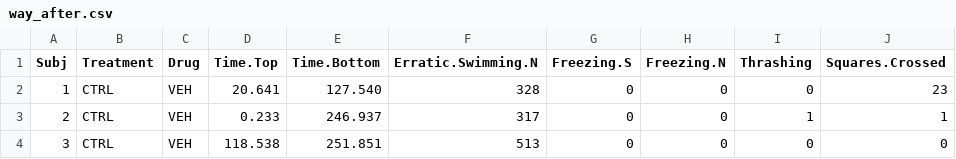
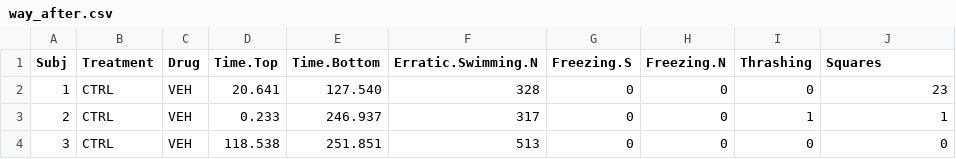
Before and after one commit to lanec-unifesspa/5-HT-CAS, a CSV file: data/WAY163909/way_after.csv, drawn as a sheet; only a part is shown.

Commit message:
Update way_after.csv

```diff
--- a/data/WAY163909/way_after.csv
+++ b/data/WAY163909/way_after.csv
@@ -1,2 +1,2 @@
-Subj,Treatment,Drug,Time.Top,Time.Bottom,Erratic.Swimming.N,Freezing.S,Freezing.N,Thrashing,Squares.Crossed
+Subj,Treatment,Drug,Time.Top,Time.Bottom,Erratic.Swimming.N,Freezing.S,Freezing.N,Thrashing,Squares
 1,CTRL,VEH,20.641,127.540,328,0,0,0,23
```
